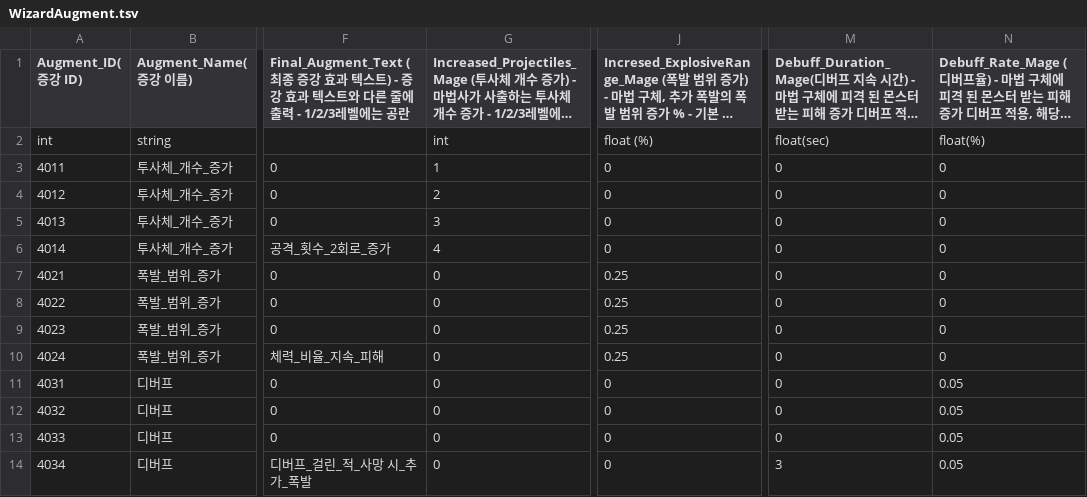
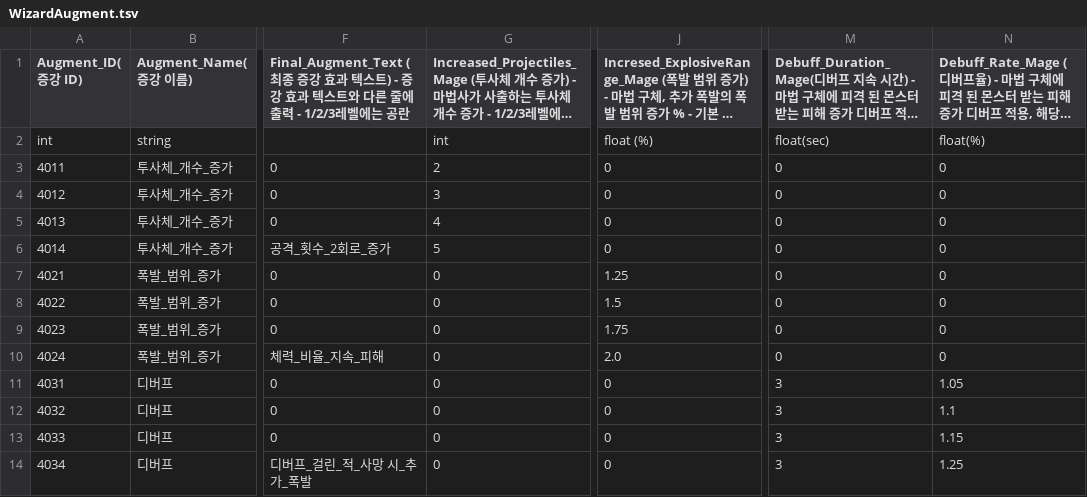
Before and after one commit to Kyungil-Study/LegendOfHammer, a TSV file: Assets/StreamingAssets/Table/Augment/WizardAugment.tsv, drawn as a sheet; only a part is shown, gaps mark what is left out; long unchanged cells end in …; the diff names each change by its address in the sheet, - before the commit and + after, or states it on an @@ line.

```diff
--- a/Assets/StreamingAssets/Table/Augment/WizardAugment.tsv
+++ b/Assets/StreamingAssets/Table/Augment/WizardAugment.tsv
-G3: 1
+G3: 2
-G4: 2
+G4: 3
-G5: 3
+G5: 4
-G6: 4
+G6: 5
-J7: 0.25
+J7: 1.25
-J8: 0.25
+J8: 1.5
-J9: 0.25
+J9: 1.75
-J10: 0.25
+J10: 2.0
-M11:M13: 0
+M11:M13: 3
-N11: 0.05
+N11: 1.05
-N12: 0.05
+N12: 1.1
-N13: 0.05
+N13: 1.15
-N14: 0.05
+N14: 1.25
```
Also changed, not shown: 5 other files.
